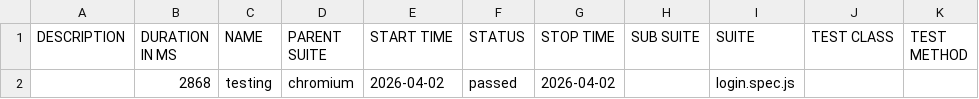
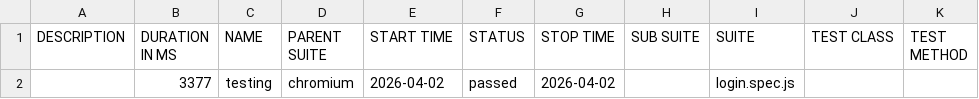
Before and after one commit to testengangesh03-commits/actions2, a CSV file: data/suites.csv, drawn as a sheet.

```diff
--- a/data/suites.csv
+++ b/data/suites.csv
@@ -1,2 +1,2 @@
 "DESCRIPTION","DURATION IN MS","NAME","PARENT SUITE","START TIME","STATUS","STOP TIME","SUB SUITE","SUITE","TEST CLASS","TEST METHOD"
-"","2868","testing","chromium","2026-04-02","passed","2026-04-02","","login.spec.js","",""
+"","3377","testing","chromium","2026-04-02","passed","2026-04-02","","login.spec.js","",""
```
Also changed, not shown: 18 other files.
